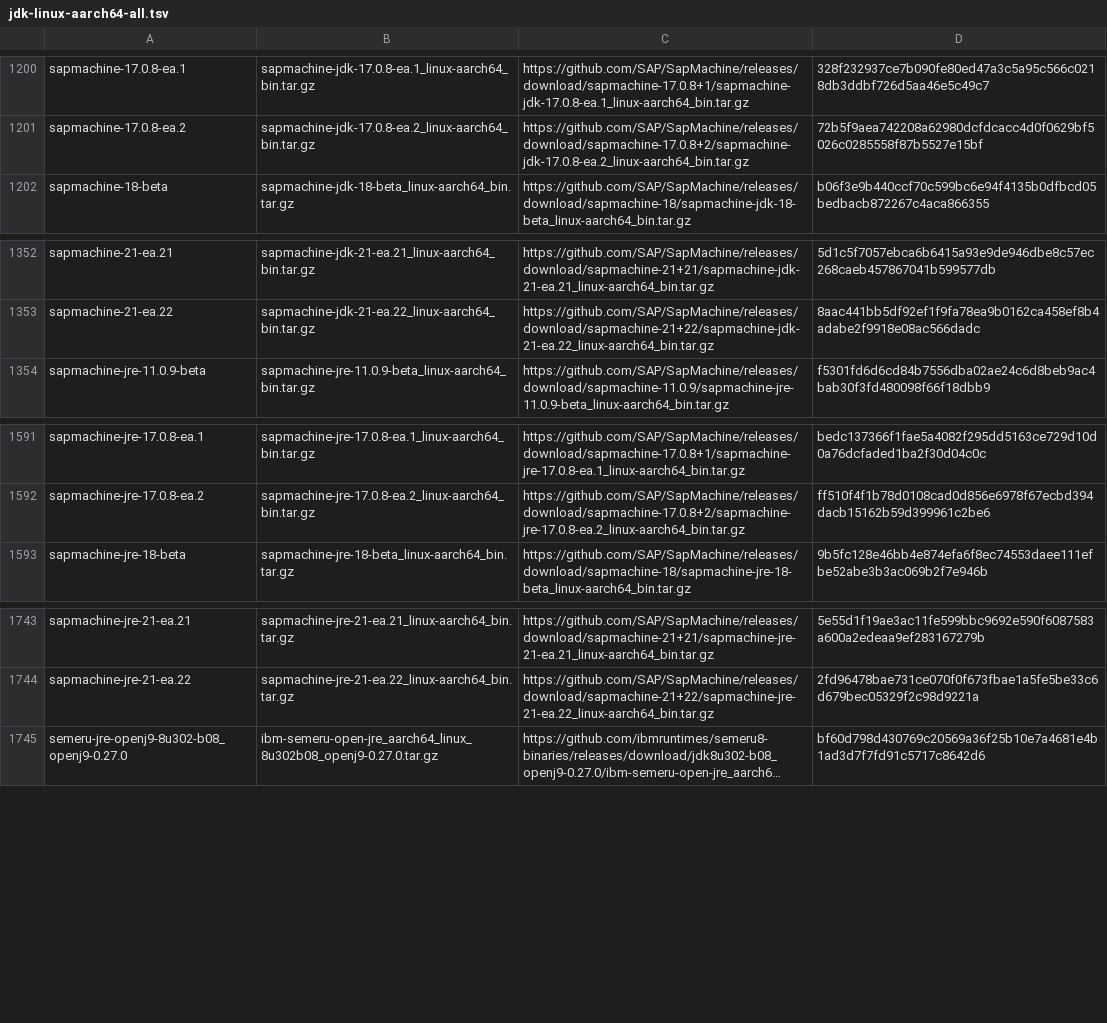
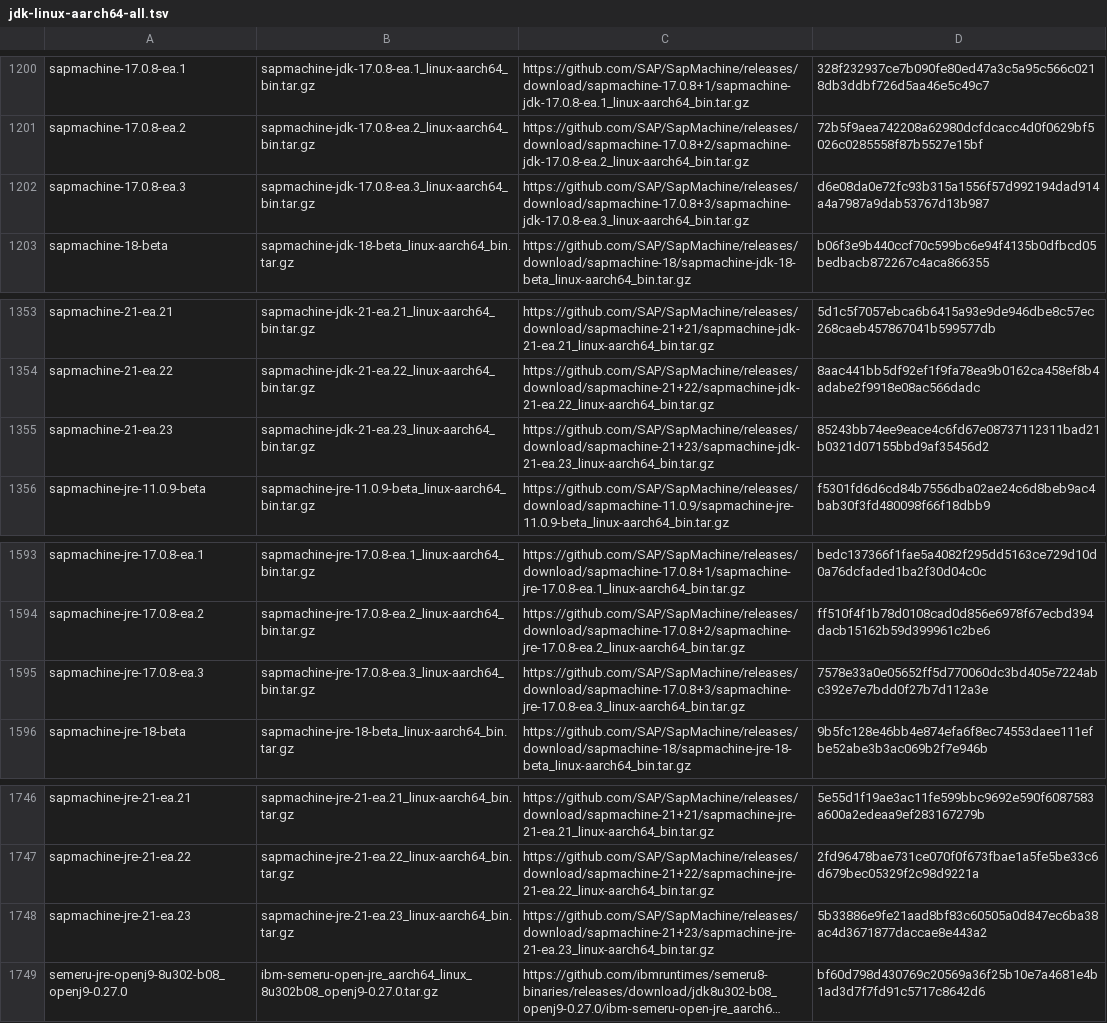
Before and after one commit to mise-plugins/rtx-java, a TSV file: data/jdk-linux-aarch64-all.tsv, drawn as a sheet; only a part is shown, gaps mark what is left out; long unchanged cells end in …; the diff names each change by its address in the sheet, - before the commit and + after, or states it on an @@ line.

```diff
--- a/data/jdk-linux-aarch64-all.tsv
+++ b/data/jdk-linux-aarch64-all.tsv
+row 1202: sapmachine-17.0.8-ea.3 | sapmachine-jdk-17.0.8-ea.3_linux-aarch64_bin.tar.gz | https://github.com/SAP/SapMachine/releases/download/sapmachine-17.0.8+3/sapmachine-jdk-17.0.8-ea.3_linux-aarch64_bin.tar.gz | d6e08da0e72fc93b315a1556f57d992194dad914a4a7987a9dab53767d13b987
+row 1355: sapmachine-21-ea.23 | sapmachine-jdk-21-ea.23_linux-aarch64_bin.tar.gz | https://github.com/SAP/SapMachine/releases/download/sapmachine-21+23/sapmachine-jdk-21-ea.23_linux-aarch64_bin.tar.gz | 85243bb74ee9eace4c6fd67e08737112311bad21b0321d07155bbd9af35456d2
+row 1595: sapmachine-jre-17.0.8-ea.3 | sapmachine-jre-17.0.8-ea.3_linux-aarch64_bin.tar.gz | https://github.com/SAP/SapMachine/releases/download/sapmachine-17.0.8+3/sapmachine-jre-17.0.8-ea.3_linux-aarch64_bin.tar.gz | 7578e33a0e05652ff5d770060dc3bd405e7224abc392e7e7bdd0f27b7d112a3e
+row 1748: sapmachine-jre-21-ea.23 | sapmachine-jre-21-ea.23_linux-aarch64_bin.tar.gz | https://github.com/SAP/SapMachine/releases/download/sapmachine-21+23/sapmachine-jre-21-ea.23_linux-aarch64_bin.tar.gz | 5b33886e9fe21aad8bf83c60505a0d847ec6ba38ac4d3671877daccae8e443a2
```
Also changed, not shown: data/jdk-linux-aarch64-ea.tsv, data/jdk-linux-arm64-all.tsv, 9 other files.
